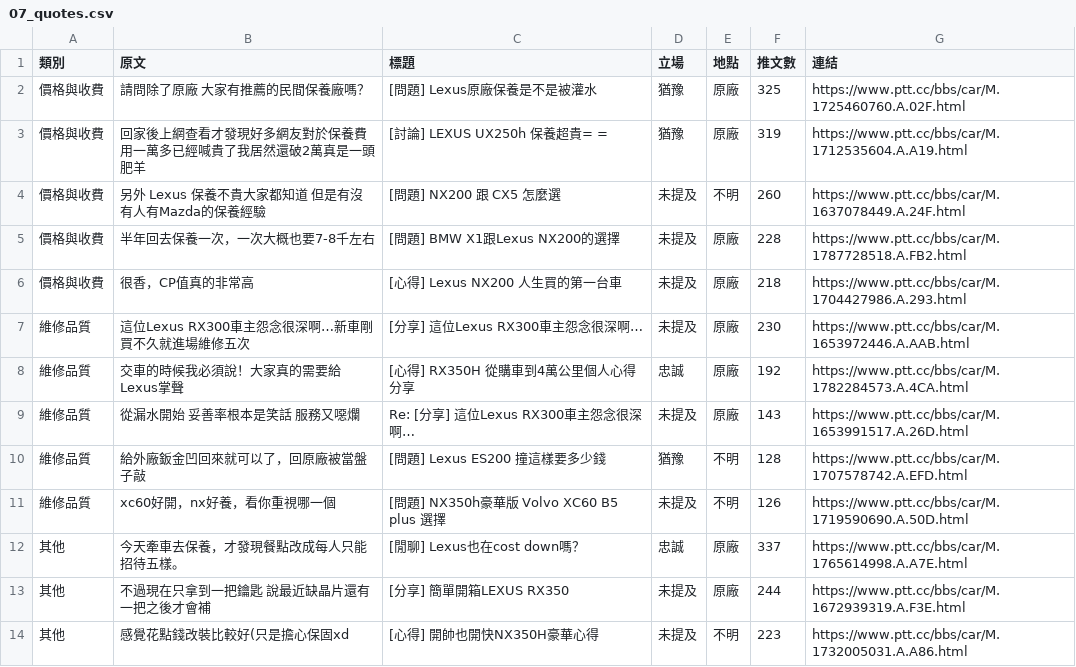
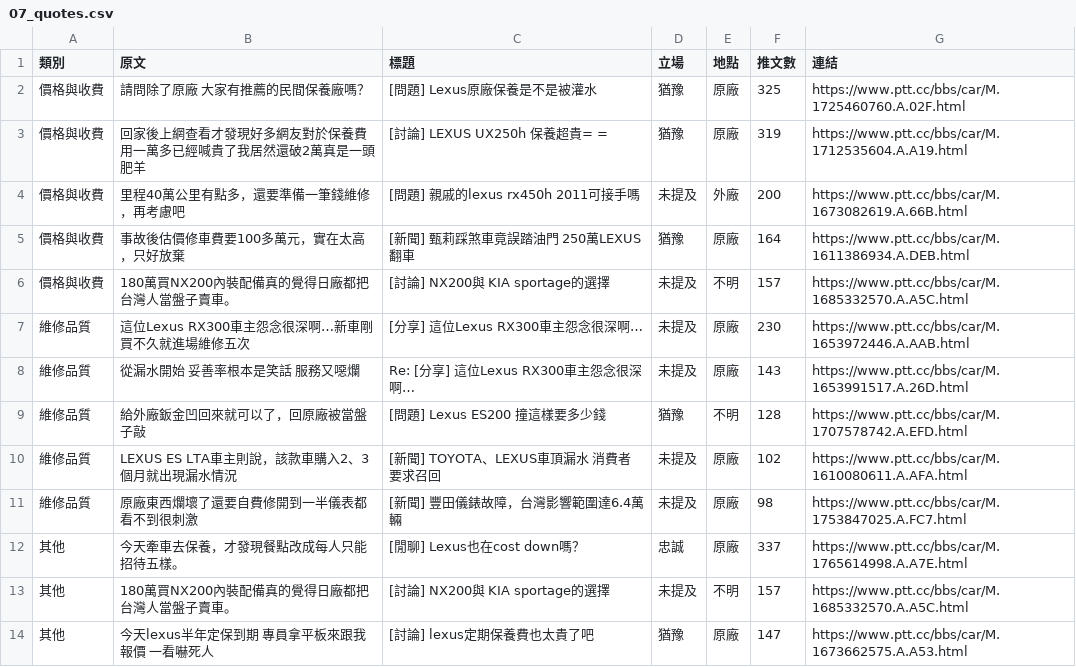
Before and after one commit to nvlznn/hackathon-2610, a CSV file: lexus_kit/out/07_quotes.csv, drawn as a sheet; only a part is shown; the diff covers the shown part only.

```diff
--- a/lexus_kit/out/07_quotes.csv
+++ b/lexus_kit/out/07_quotes.csv
@@ -3,12 +3,12 @@
 價格與收費,回家後上網查看才發現好多網友對於保養費用一萬多已經喊貴了我居然還破2萬真是一頭肥羊,[討論] LEXUS UX250h 保養超貴= =,猶豫,原廠,319,https://www.ptt.cc/bbs/car/M.1712535604.A.A19.html
-價格與收費,另外 Lexus 保養不貴大家都知道 但是有沒有人有Mazda的保養經驗,[問題] NX200 跟 CX5 怎麼選,未提及,不明,260,https://www.ptt.cc/bbs/car/M.1637078449.A.24F.html
-價格與收費,半年回去保養一次，一次大概也要7-8千左右,[問題] BMW X1跟Lexus NX200的選擇,未提及,原廠,228,https://www.ptt.cc/bbs/car/M.1787728518.A.FB2.html
-價格與收費,很香，CP值真的非常高,[心得] Lexus NX200 人生買的第一台車,未提及,原廠,218,https://www.ptt.cc/bbs/car/M.1704427986.A.293.html
+價格與收費,里程40萬公里有點多，還要準備一筆錢維修，再考慮吧,[問題] 親戚的lexus rx450h 2011可接手嗎,未提及,外廠,200,https://www.ptt.cc/bbs/car/M.1673082619.A.66B.html
+價格與收費,事故後估價修車費要100多萬元，實在太高，只好放棄,[新聞] 甄莉踩煞車竟誤踏油門　250萬LEXUS翻車,猶豫,原廠,164,https://www.ptt.cc/bbs/car/M.1611386934.A.DEB.html
+價格與收費,180萬買NX200內裝配備真的覺得日廠都把台灣人當盤子賣車。,[討論] NX200與 KIA sportage的選擇,未提及,不明,157,https://www.ptt.cc/bbs/car/M.1685332570.A.A5C.html
 維修品質,這位Lexus RX300車主怨念很深啊…新車剛買不久就進場維修五次,[分享] 這位Lexus RX300車主怨念很深啊…,未提及,原廠,230,https://www.ptt.cc/bbs/car/M.1653972446.A.AAB.html
-維修品質,交車的時候我必須說！大家真的需要給Lexus掌聲,[心得] RX350H 從購車到4萬公里個人心得分享,忠誠,原廠,192,https://www.ptt.cc/bbs/car/M.1782284573.A.4CA.html
 維修品質,從漏水開始 妥善率根本是笑話 服務又噁爛,Re: [分享] 這位Lexus RX300車主怨念很深啊…,未提及,原廠,143,https://www.ptt.cc/bbs/car/M.1653991517.A.26D.html
 維修品質,給外廠鈑金凹回來就可以了，回原廠被當盤子敲,[問題] Lexus ES200 撞這樣要多少錢,猶豫,不明,128,https://www.ptt.cc/bbs/car/M.1707578742.A.EFD.html
-維修品質,xc60好開，nx好養，看你重視哪一個,[問題] NX350h豪華版 Volvo XC60 B5 plus 選擇,未提及,不明,126,https://www.ptt.cc/bbs/car/M.1719590690.A.50D.html
+維修品質,LEXUS ES LTA車主則說，該款車購入2、3個月就出現漏水情況,[新聞] TOYOTA、LEXUS車頂漏水 消費者要求召回,未提及,原廠,102,https://www.ptt.cc/bbs/car/M.1610080611.A.AFA.html
+維修品質,原廠東西爛壞了還要自費修開到一半儀表都看不到很刺激,[新聞] 豐田儀錶故障，台灣影響範圍達6.4萬輛,未提及,原廠,98,https://www.ptt.cc/bbs/car/M.1753847025.A.FC7.html
 其他,今天牽車去保養，才發現餐點改成每人只能招待五樣。,[閒聊] Lexus也在cost down嗎？,忠誠,原廠,337,https://www.ptt.cc/bbs/car/M.1765614998.A.A7E.html
-其他,不過現在只拿到一把鑰匙 說最近缺晶片還有一把之後才會補,[分享] 簡單開箱LEXUS RX350,未提及,原廠,244,https://www.ptt.cc/bbs/car/M.1672939319.A.F3E.html
-其他,感覺花點錢改裝比較好(只是擔心保固xd,[心得] 開帥也開快NX350H豪華心得,未提及,不明,223,https://www.ptt.cc/bbs/car/M.1732005031.A.A86.html
+其他,180萬買NX200內裝配備真的覺得日廠都把台灣人當盤子賣車。,[討論] NX200與 KIA sportage的選擇,未提及,不明,157,https://www.ptt.cc/bbs/car/M.1685332570.A.A5C.html
+其他,今天lexus半年定保到期 專員拿平板來跟我報價 一看嚇死人,[討論] lexus定期保養費也太貴了吧,猶豫,原廠,147,https://www.ptt.cc/bbs/car/M.1673662575.A.A53.html
```
Also changed, not shown: 7 added rows, 12 removed rows and 15 edited cells elsewhere in this file, lexus_kit/out/01_pain_by_location.csv, lexus_kit/out/02_churn_drivers.csv, 14 other files.
